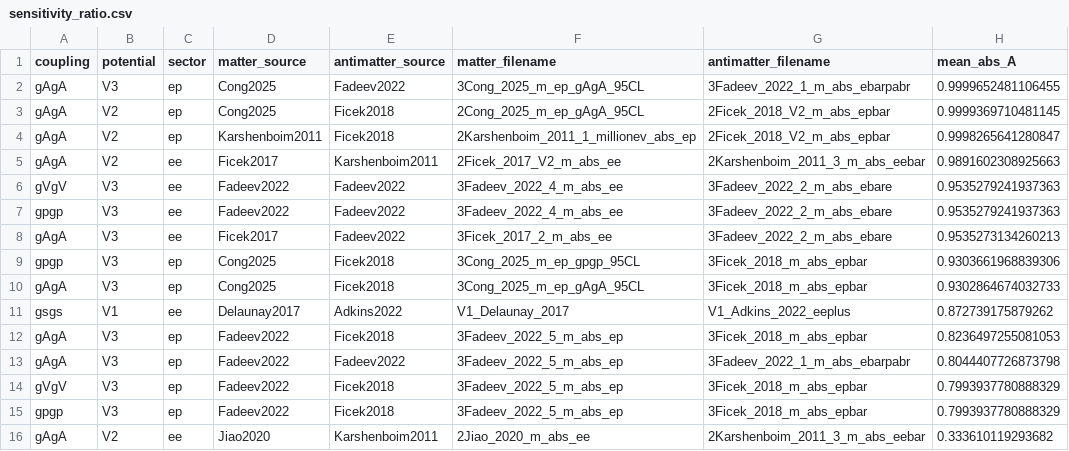
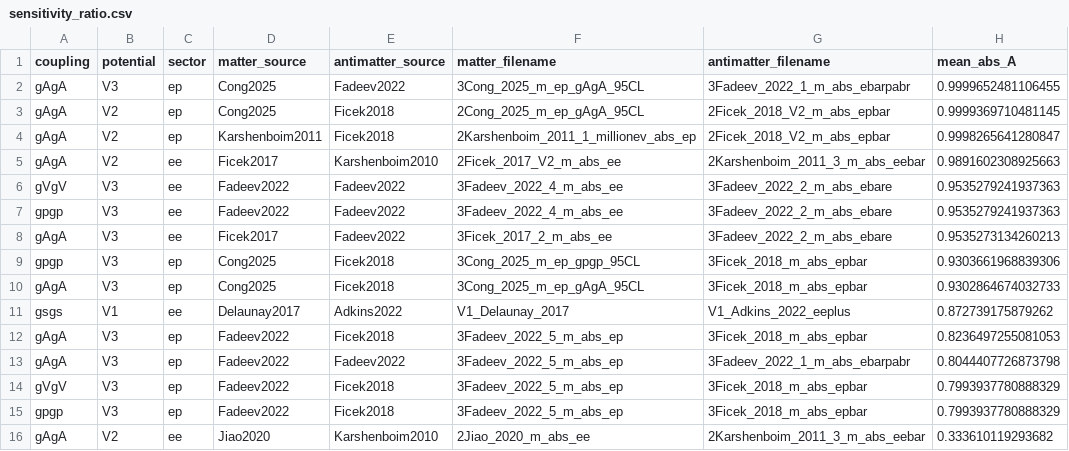
Before and after one commit to oyewodayo/spindep-framework, a CSV file: results/tables/sensitivity_ratio.csv, drawn as a sheet; only a part is shown; the diff names each change by its address in the sheet, - before the commit and + after, or states it on an @@ line.

```diff
--- a/results/tables/sensitivity_ratio.csv
+++ b/results/tables/sensitivity_ratio.csv
-E5 (antimatter_source): Karshenboim2011
+E5 (antimatter_source): Karshenboim2010
-E16 (antimatter_source): Karshenboim2011
+E16 (antimatter_source): Karshenboim2010
```
Also changed, not shown: results/tables/asymmetry_summary.csv, results/tables/dataset_registry.csv, 2 other files.
